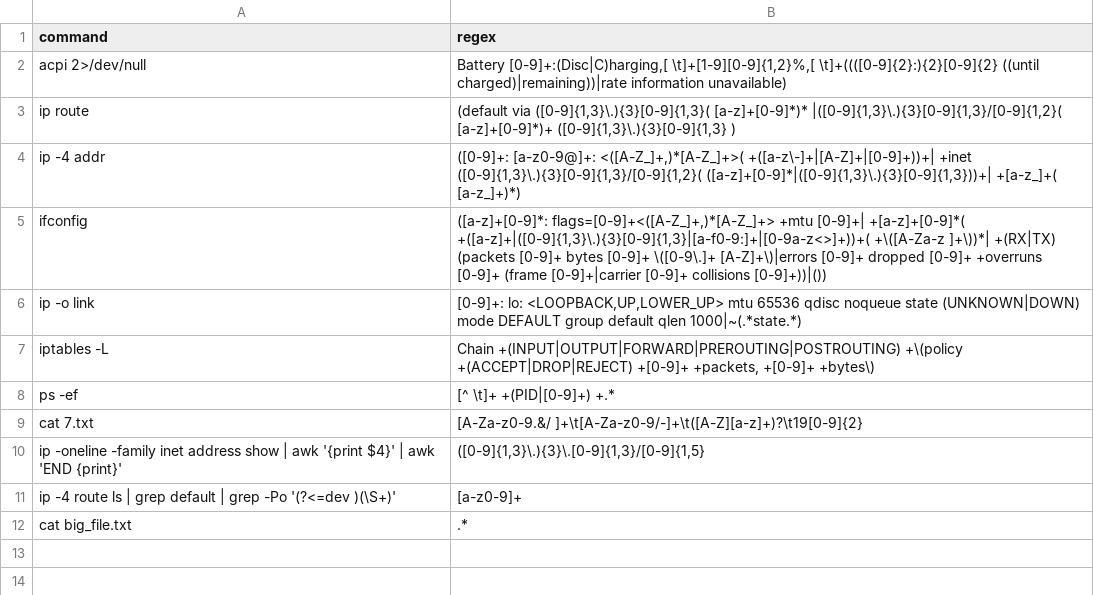
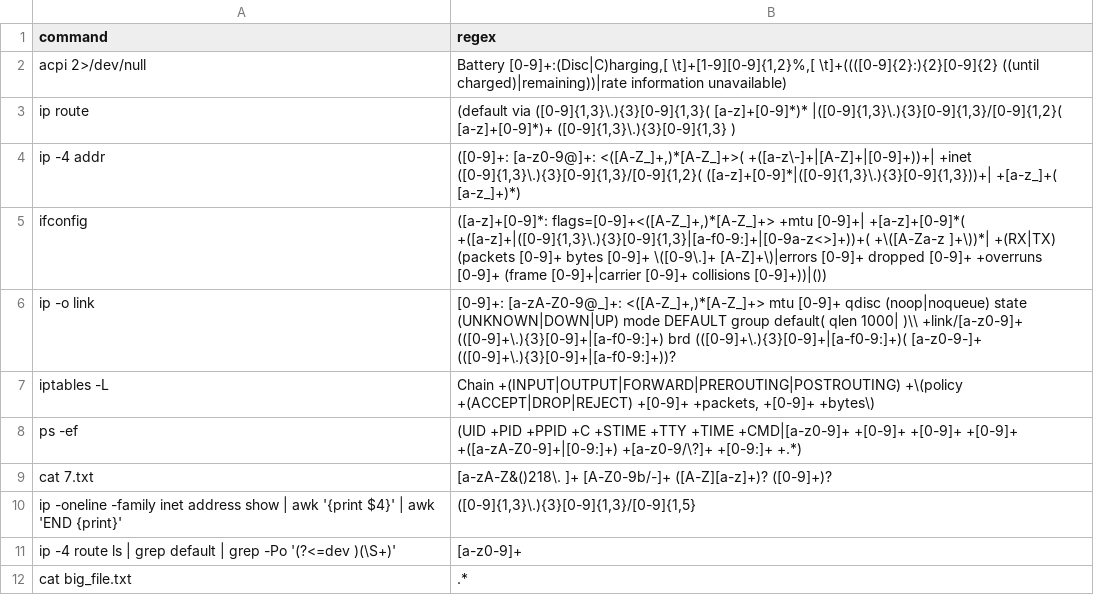
Before and after one commit to Zarquon0/stream-monitor, a CSV file: testing/benchmarks.csv, drawn as a sheet.

Commit message:
Got all benchmarks (with working commands) working

```diff
--- a/testing/benchmarks.csv
+++ b/testing/benchmarks.csv
@@ -5,7 +5,7 @@ ip -4 addr,"([0-9]+: [a-z0-9@]+: <([A-Z_]+,)*[A-Z_]+>( +([a-z\-]+|[A-Z]+|[0-9]+)
 ifconfig,"([a-z]+[0-9]*: flags=[0-9]+<([A-Z_]+,)*[A-Z_]+> +mtu [0-9]+| +[a-z]+[0-9]*( +([a-z]+|([0-9]{1,3}\.){3}[0-9]{1,3}|[a-f0-9:]+|[0-9a-z<>]+))+( +\([A-Za-z ]+\))*| +(RX|TX) (packets [0-9]+  bytes [0-9]+ \([0-9\.]+ [A-Z]+\)|errors [0-9]+  dropped [0-9]+ +overruns [0-9]+  (frame [0-9]+|carrier [0-9]+  collisions [0-9]+))|())"
-ip -o link,"[0-9]+: lo: <LOOPBACK,UP,LOWER_UP> mtu 65536 qdisc noqueue state (UNKNOWN|DOWN) mode DEFAULT group default qlen 1000|~(.*state.*)"
+ip -o link,"[0-9]+: [a-zA-Z0-9@_]+: <([A-Z_]+,)*[A-Z_]+> mtu [0-9]+ qdisc (noop|noqueue) state (UNKNOWN|DOWN|UP) mode DEFAULT group default( qlen 1000| )\\ +link/[a-z0-9]+ (([0-9]+\.){3}[0-9]+|[a-f0-9:]+) brd (([0-9]+\.){3}[0-9]+|[a-f0-9:]+)( [a-z0-9-]+ (([0-9]+\.){3}[0-9]+|[a-f0-9:]+))?"
 iptables -L,"Chain +(INPUT|OUTPUT|FORWARD|PREROUTING|POSTROUTING) +\(policy +(ACCEPT|DROP|REJECT) +[0-9]+ +packets, +[0-9]+ +bytes\)"
-ps -ef,"[^ \t]+ +(PID|[0-9]+) +.*"
-cat 7.txt,"[A-Za-z0-9.&/ ]+\t[A-Za-z0-9/-]+\t([A-Z][a-z]+)?\t19[0-9]{2}"
-ip -oneline -family inet address show |  awk '{print $4}' | awk 'END {print}',"([0-9]{1,3}\.){3}\.[0-9]{1,3}/[0-9]{1,5}"
+ps -ef,"(UID +PID +PPID +C +STIME +TTY +TIME +CMD|[a-z0-9]+ +[0-9]+ +[0-9]+ +[0-9]+ +([a-zA-Z0-9]+|[0-9:]+) +[a-z0-9/\?]+ +[0-9:]+ +.*)"
+cat 7.txt,"[a-zA-Z&()218\. ]+	[A-Z0-9b/-]+	([A-Z][a-z]+)?	([0-9]+)?"
+ip -oneline -family inet address show |  awk '{print $4}' | awk 'END {print}',"([0-9]{1,3}\.){3}[0-9]{1,3}/[0-9]{1,5}"
 ip -4 route ls | grep default | grep -Po '(?<=dev )(\S+)',"[a-z0-9]+"
```
Also changed, not shown: 2 other files.
